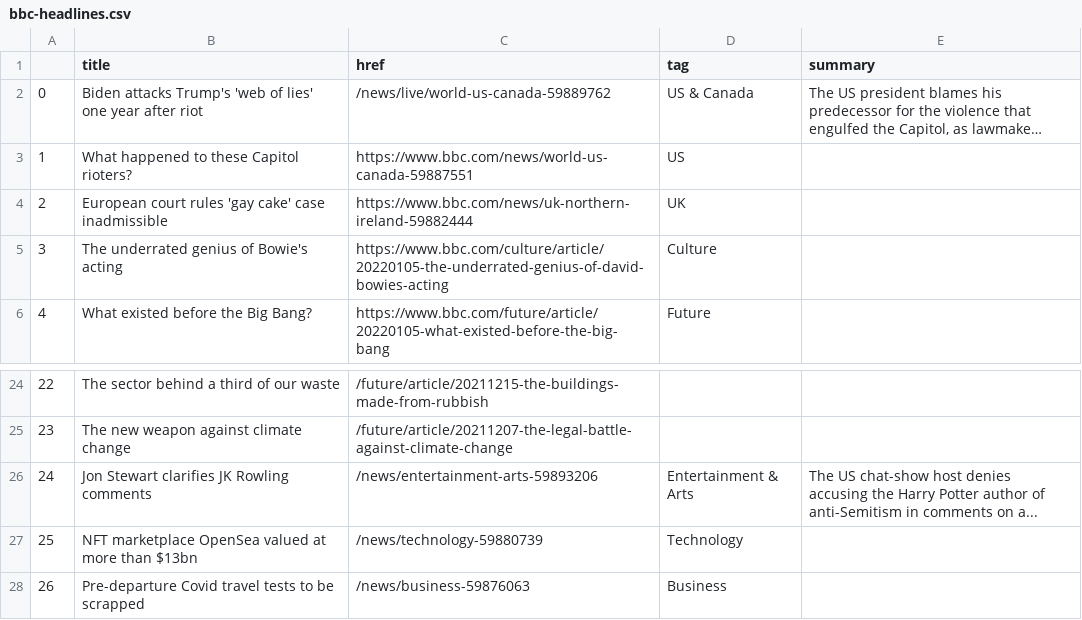
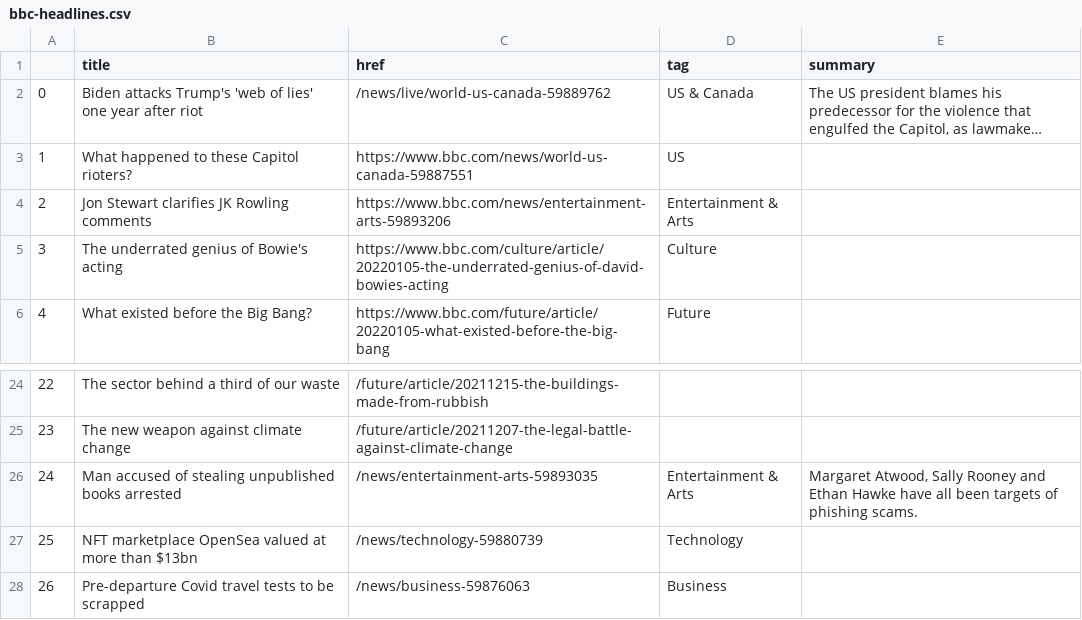
Before and after one commit to msalexford/automatic-scraper, a CSV file: bbc-headlines.csv, drawn as a sheet; only a part is shown, gaps mark what is left out; long unchanged cells end in ….

```diff
--- a/bbc-headlines.csv
+++ b/bbc-headlines.csv
@@ -3,3 +3,3 @@
 1,What happened to these Capitol rioters?,https://www.bbc.com/news/world-us-canada-59887551,US,
-2,European court rules 'gay cake' case inadmissible,https://www.bbc.com/news/uk-northern-ireland-59882444,UK,
+2,Jon Stewart clarifies JK Rowling comments,https://www.bbc.com/news/entertainment-arts-59893206,Entertainment & Arts,
 3,The underrated genius of Bowie's acting,https://www.bbc.com/culture/article/20220105-the-underrated-genius-of-david-bowies-acting,Culture,
@@ -25,3 +25,3 @@
 23,The new weapon against climate change,/future/article/20211207-the-legal-battle-against-climate-change,,
-24,Jon Stewart clarifies JK Rowling comments,/news/entertainment-arts-59893206,Entertainment & Arts,The US chat-show host denies accusing the Harry Potter author of anti-Semitism in comments on a...
+24,Man accused of stealing unpublished books arrested,/news/entertainment-arts-59893035,Entertainment & Arts,"Margaret Atwood, Sally Rooney and Ethan Hawke have all been targets of phishing scams."
 25,NFT marketplace OpenSea valued at more than $13bn,/news/technology-59880739,Technology,
```
